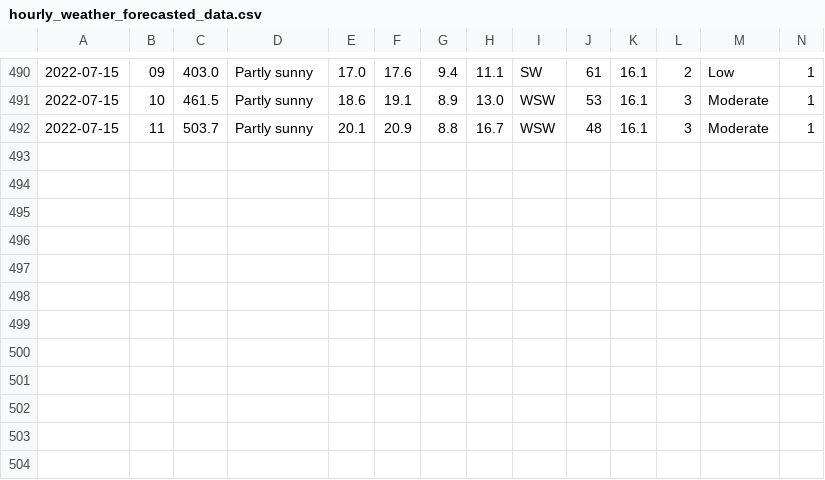
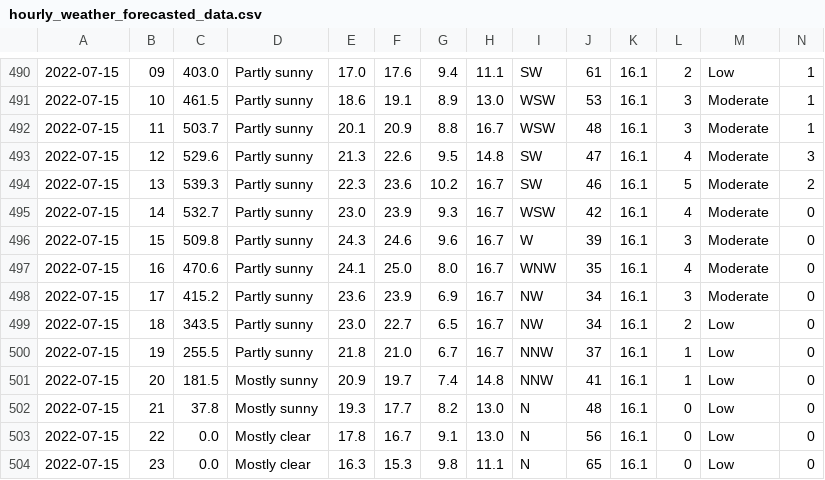
Before and after one commit to Mubeen31/solar-power-and-weather-data, a CSV file: hourly_weather_forecasted_data.csv, drawn as a sheet; only a part is shown, gaps mark what is left out; rows hold the shown columns only; the diff names each change by its address in the sheet, - before the commit and + after, or states it on an @@ line.

Commit message:
first commit

```diff
--- a/hourly_weather_forecasted_data.csv
+++ b/hourly_weather_forecasted_data.csv
+row 493: 2022-07-15 | 12 | 529.6 | Partly sunny | 21.3 | 22.6 | 9.5 | 14.8 | SW | 47 | 16.1 | 4 | Moderate | 3
+row 494: 2022-07-15 | 13 | 539.3 | Partly sunny | 22.3 | 23.6 | 10.2 | 16.7 | SW | 46 | 16.1 | 5 | Moderate | 2
+row 495: 2022-07-15 | 14 | 532.7 | Partly sunny | 23.0 | 23.9 | 9.3 | 16.7 | WSW | 42 | 16.1 | 4 | Moderate | 0
+row 496: 2022-07-15 | 15 | 509.8 | Partly sunny | 24.3 | 24.6 | 9.6 | 16.7 | W | 39 | 16.1 | 3 | Moderate | 0
+row 497: 2022-07-15 | 16 | 470.6 | Partly sunny | 24.1 | 25.0 | 8.0 | 16.7 | WNW | 35 | 16.1 | 4 | Moderate | 0
+row 498: 2022-07-15 | 17 | 415.2 | Partly sunny | 23.6 | 23.9 | 6.9 | 16.7 | NW | 34 | 16.1 | 3 | Moderate | 0
+row 499: 2022-07-15 | 18 | 343.5 | Partly sunny | 23.0 | 22.7 | 6.5 | 16.7 | NW | 34 | 16.1 | 2 | Low | 0
+row 500: 2022-07-15 | 19 | 255.5 | Partly sunny | 21.8 | 21.0 | 6.7 | 16.7 | NNW | 37 | 16.1 | 1 | Low | 0
+row 501: 2022-07-15 | 20 | 181.5 | Mostly sunny | 20.9 | 19.7 | 7.4 | 14.8 | NNW | 41 | 16.1 | 1 | Low | 0
+row 502: 2022-07-15 | 21 | 37.8 | Mostly sunny | 19.3 | 17.7 | 8.2 | 13.0 | N | 48 | 16.1 | 0 | Low | 0
+row 503: 2022-07-15 | 22 | 0.0 | Mostly clear | 17.8 | 16.7 | 9.1 | 13.0 | N | 56 | 16.1 | 0 | Low | 0
+row 504: 2022-07-15 | 23 | 0.0 | Mostly clear | 16.3 | 15.3 | 9.8 | 11.1 | N | 65 | 16.1 | 0 | Low | 0
```
